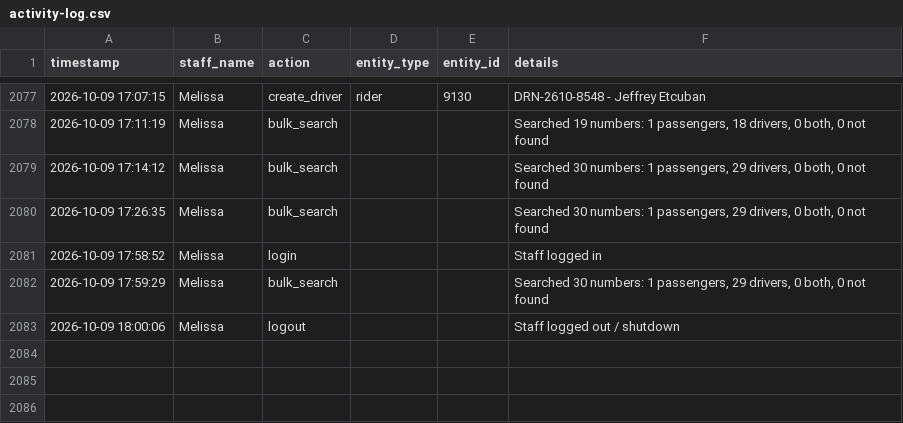
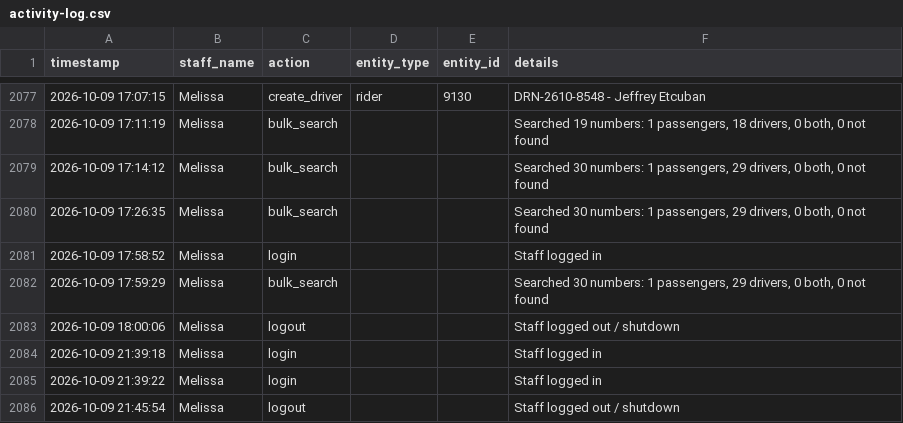
Before and after one commit to jangdannug/PinoyRidePh, a CSV file: logs/activity-log.csv, drawn as a sheet; only a part is shown, gaps mark what is left out; the diff names each change by its address in the sheet, - before the commit and + after, or states it on an @@ line.

Commit message:
Activity log - 2026-10-09 21:45 - Melissa

```diff
--- a/logs/activity-log.csv
+++ b/logs/activity-log.csv
+row 2084: 2026-10-09 21:39:18 | Melissa | login |  |  | Staff logged in
+row 2085: 2026-10-09 21:39:22 | Melissa | login |  |  | Staff logged in
+row 2086: 2026-10-09 21:45:54 | Melissa | logout |  |  | Staff logged out / shutdown
```
Also changed, not shown: 1 other file.
